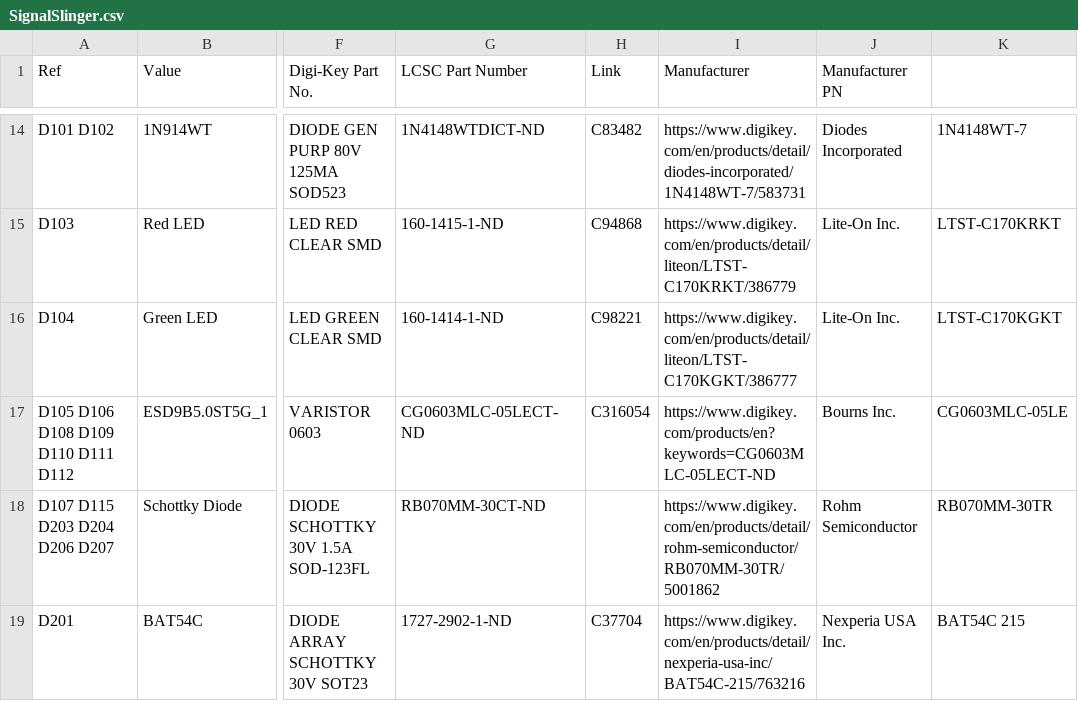
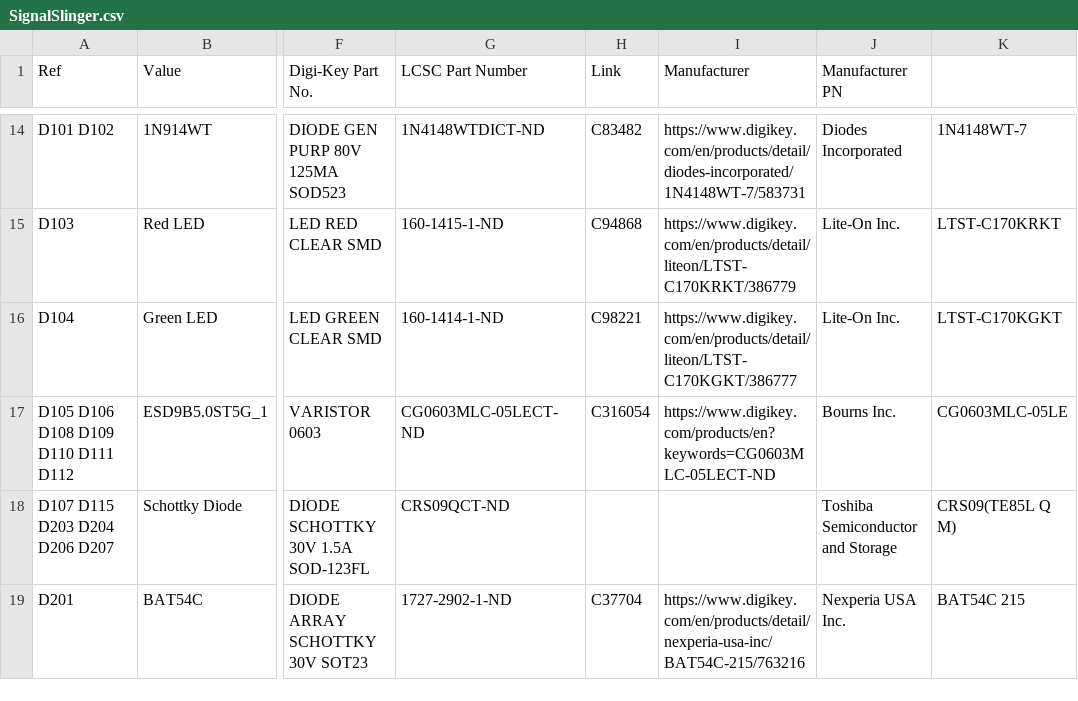
Before and after one commit to OpenARDF/SignalSlinger, a CSV file: KiCad/SignalSlinger/SignalSlinger.csv, drawn as a sheet; only a part is shown, gaps mark what is left out; the diff covers the shown part only; the diff names each change by its address in the sheet, - before the commit and + after, or states it on an @@ line.

```diff
--- a/KiCad/SignalSlinger/SignalSlinger.csv
+++ b/KiCad/SignalSlinger/SignalSlinger.csv
-G18 (LCSC Part Number): RB070MM-30CT-ND
+G18 (LCSC Part Number): CRS09QCT-ND
-I18 (Manufacturer): https://www.digikey.com/en/products/detail/rohm-semiconductor/RB070MM-30TR/5001862
+I18 (Manufacturer): (empty)
-J18 (Manufacturer PN): Rohm Semiconductor
+J18 (Manufacturer PN): Toshiba Semiconductor and Storage
-K18: RB070MM-30TR
+K18: CRS09(TE85L Q M)
```
Also changed, not shown: 1 added row and 10 edited cells elsewhere in this file, KiCad/SignalSlinger/Gerber/SignalSlinger-all-pos.csv, KiCad/SignalSlinger/Gerber/SignalSlinger-top-pos.csv, 28 other files.
